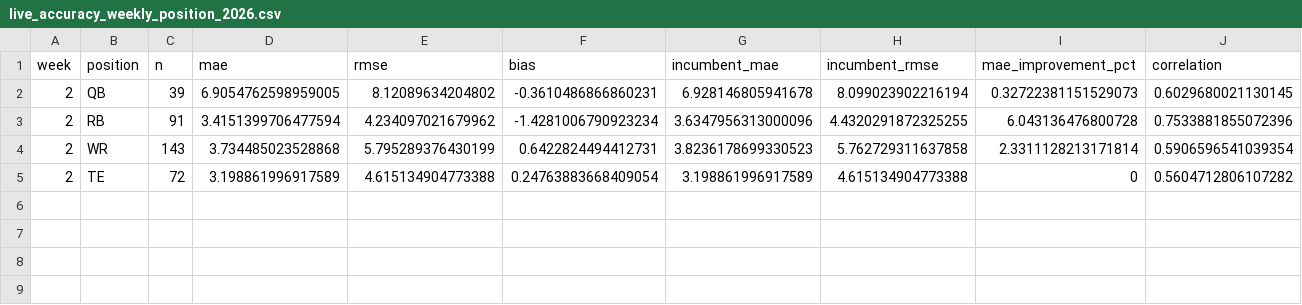
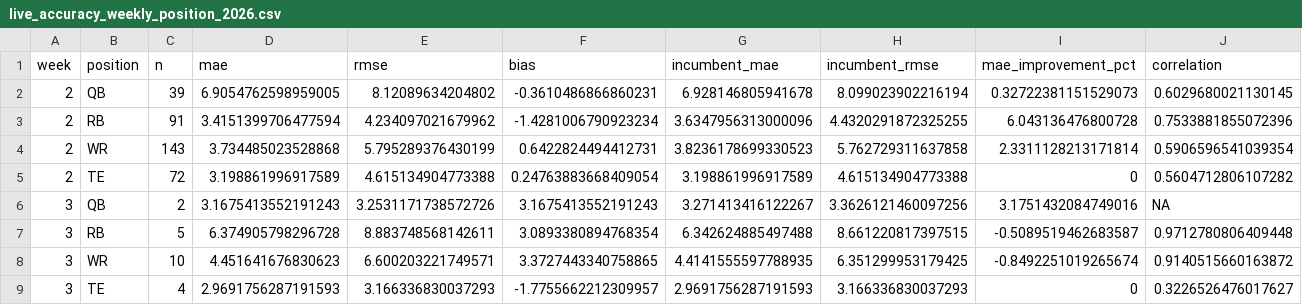
Before and after one commit to dpwrz/powers-newlon, a CSV file: output/live_accuracy_weekly_position_2026.csv, drawn as a sheet; only a part is shown; rows hold the shown columns only; the diff names each change by its address in the sheet, - before the commit and + after, or states it on an @@ line.

```diff
--- a/output/live_accuracy_weekly_position_2026.csv
+++ b/output/live_accuracy_weekly_position_2026.csv
+row 6: 3 | QB | 2 | 3.1675413552191243 | 3.2531171738572726 | 3.1675413552191243 | 3.271413416122267 | 3.3626121460097256 | 3.1751432084749016 | NA
+row 7: 3 | RB | 5 | 6.374905798296728 | 8.883748568142611 | 3.0893380894768354 | 6.342624885497488 | 8.661220817397515 | -0.5089519462683587 | 0.9712780806409448
+row 8: 3 | WR | 10 | 4.451641676830623 | 6.600203221749571 | 3.3727443340758865 | 4.4141555597788935 | 6.351299953179425 | -0.8492251019265674 | 0.9140515660163872
+row 9: 3 | TE | 4 | 2.9691756287191593 | 3.166336830037293 | -1.7755662212309957 | 2.9691756287191593 | 3.166336830037293 | 0 | 0.3226526476017627
```
Also changed, not shown: output/live_accuracy_biggest_misses_2026.csv, output/live_accuracy_cumulative_position_2026.csv, 7 other files.
